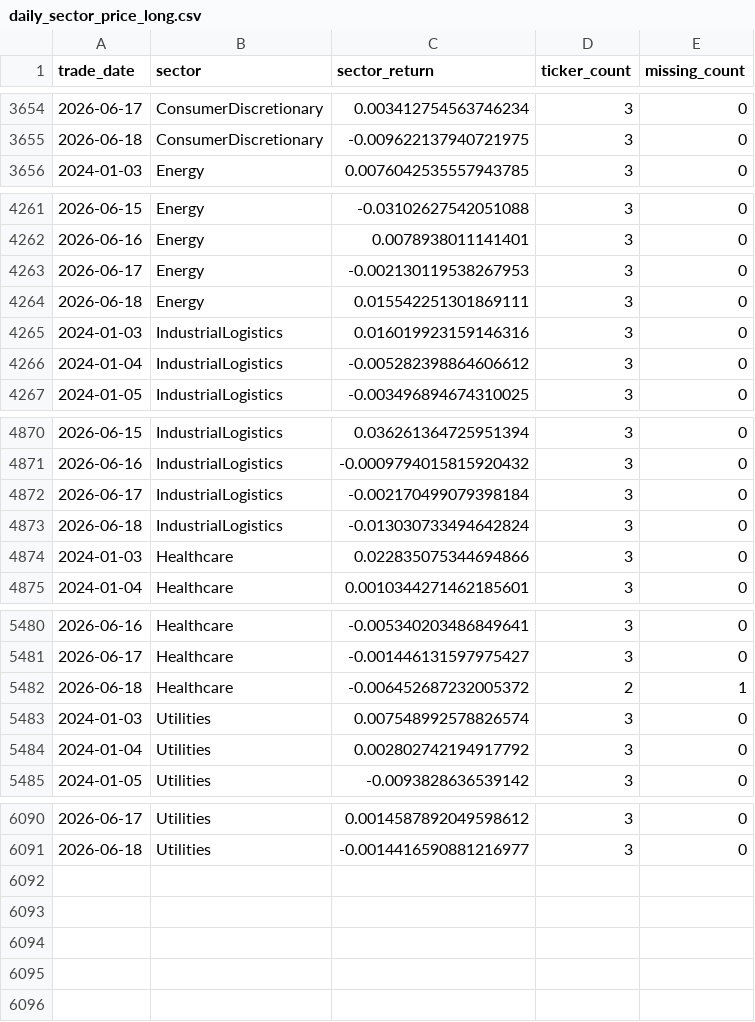
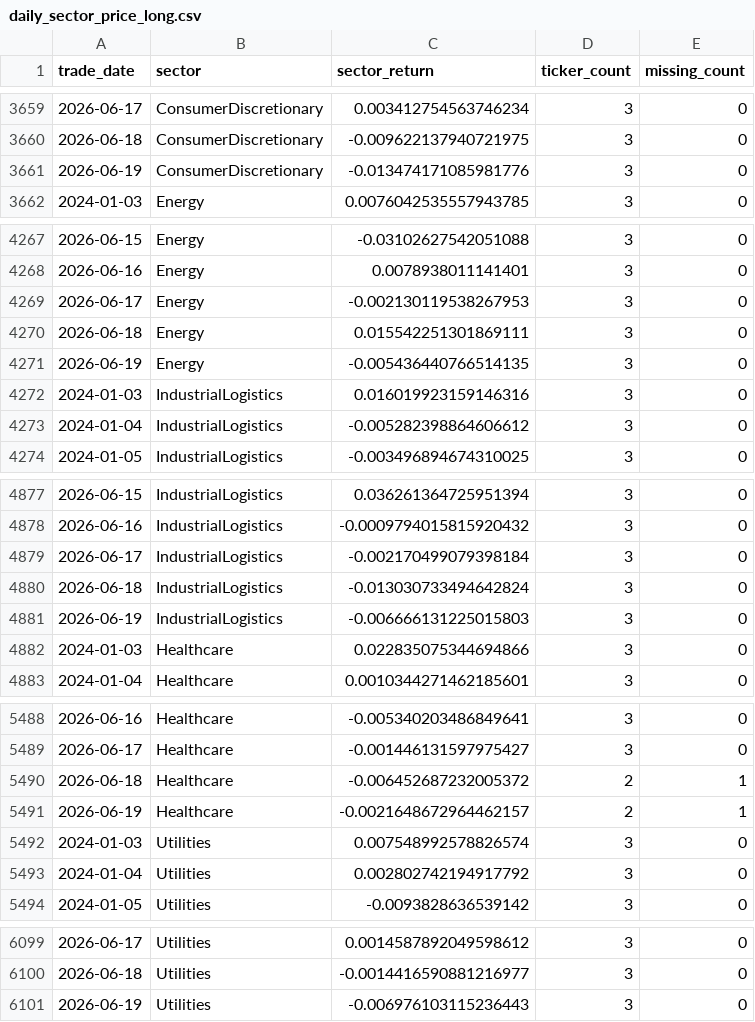
Before and after one commit to doanminhhieu14052005-sketch/News-driven-stock, a CSV file: VNStock/data/processed/daily_sector_price_long.csv, drawn as a sheet; only a part is shown, gaps mark what is left out; the diff covers the shown part only; the diff names each change by its address in the sheet, - before the commit and + after, or states it on an @@ line.

```diff
--- a/VNStock/data/processed/daily_sector_price_long.csv
+++ b/VNStock/data/processed/daily_sector_price_long.csv
+row 3661: 2026-06-19 | ConsumerDiscretionary | -0.013474171085981776 | 3 | 0
+row 4271: 2026-06-19 | Energy | -0.005436440766514135 | 3 | 0
+row 4881: 2026-06-19 | IndustrialLogistics | -0.006666131225015803 | 3 | 0
+row 5491: 2026-06-19 | Healthcare | -0.0021648672964462157 | 2 | 1
+row 6101: 2026-06-19 | Utilities | -0.006976103115236443 | 3 | 0
```
Also changed, not shown: 5 added rows elsewhere in this file, VNStock/data/processed/daily_sector_price_wide.csv, 2 other files.
